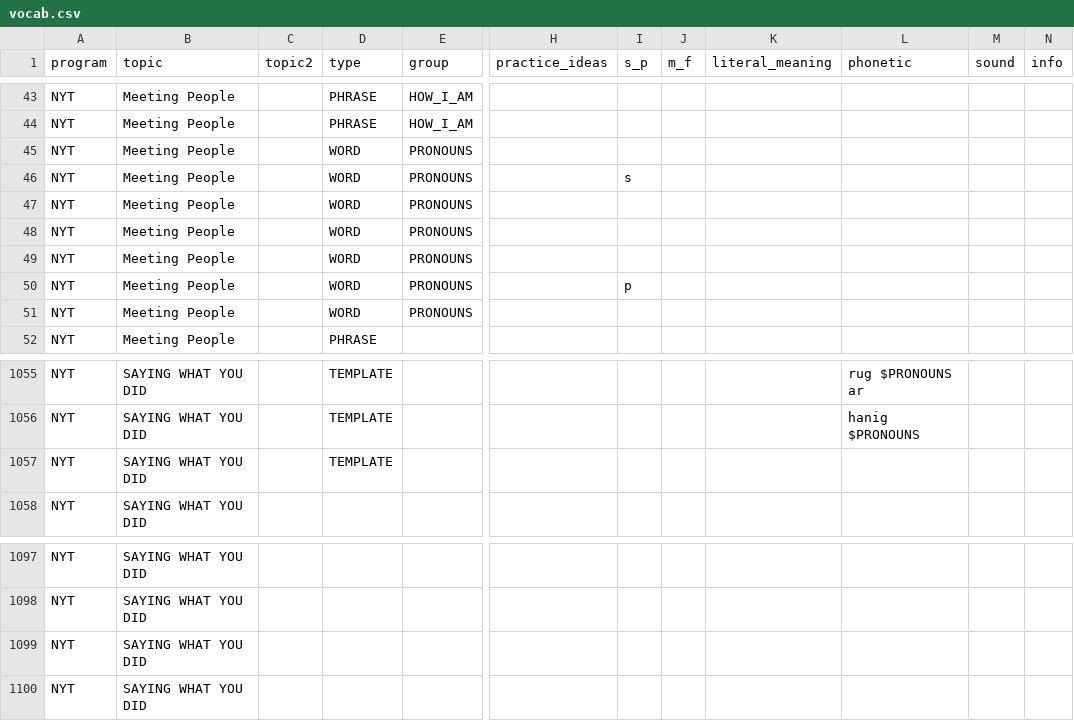
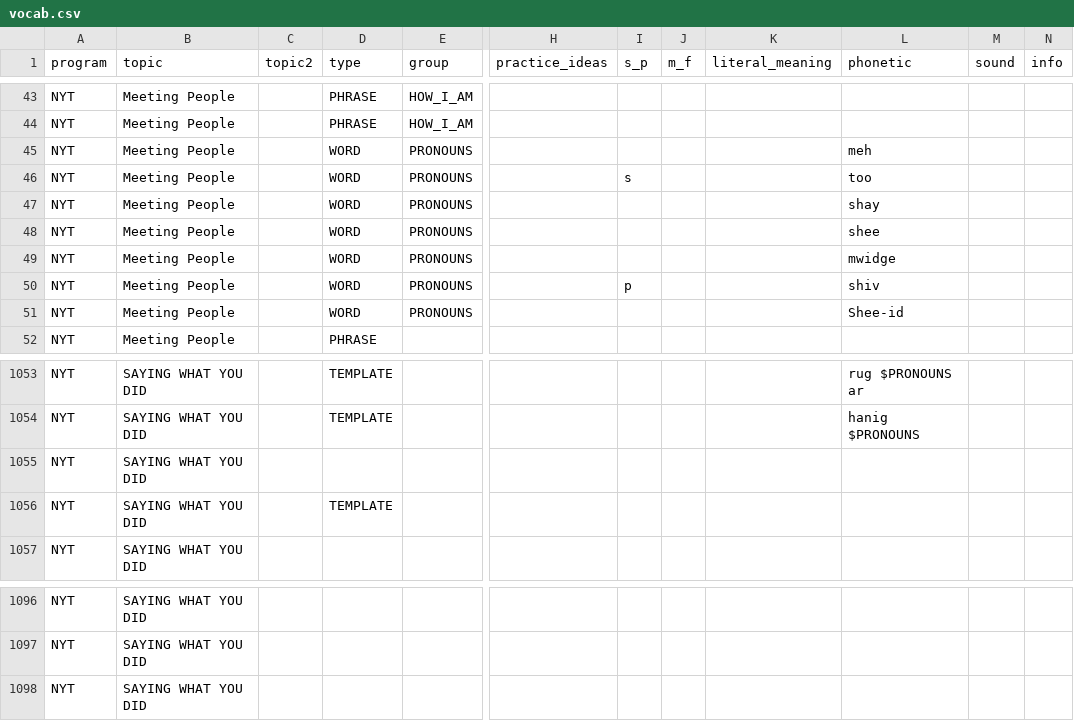
Before and after one commit to michaelw730/irish, a CSV file: vocab.csv, drawn as a sheet; only a part is shown, gaps mark what is left out; the diff covers the shown part only; the diff names each change by its address in the sheet, - before the commit and + after, or states it on an @@ line.

```diff
--- a/vocab.csv
+++ b/vocab.csv
-L45 (phonetic): (empty)
+L45 (phonetic): meh
-L46 (phonetic): (empty)
+L46 (phonetic): too
-L47 (phonetic): (empty)
+L47 (phonetic): shay
-L48 (phonetic): (empty)
+L48 (phonetic): shee
-L49 (phonetic): (empty)
+L49 (phonetic): mwidge
-L50 (phonetic): (empty)
+L50 (phonetic): shiv
-L51 (phonetic): (empty)
+L51 (phonetic): Shee-id
@@ row 1099 moved to row 1055: NYT @@
```
Also changed, not shown: 2 removed rows and 19 edited cells elsewhere in this file, 1 other file.
